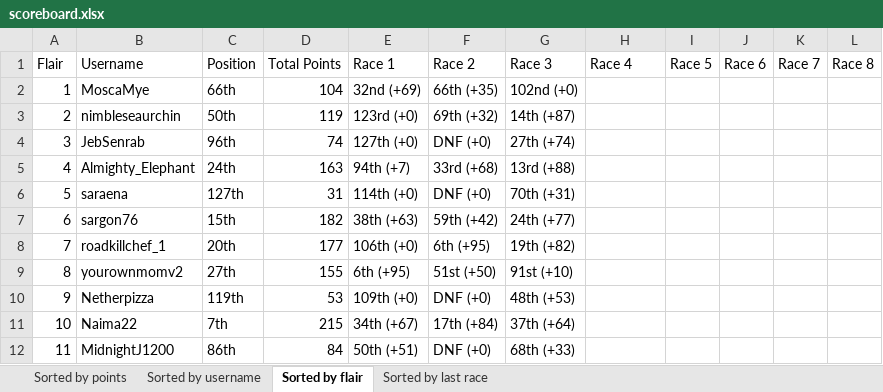
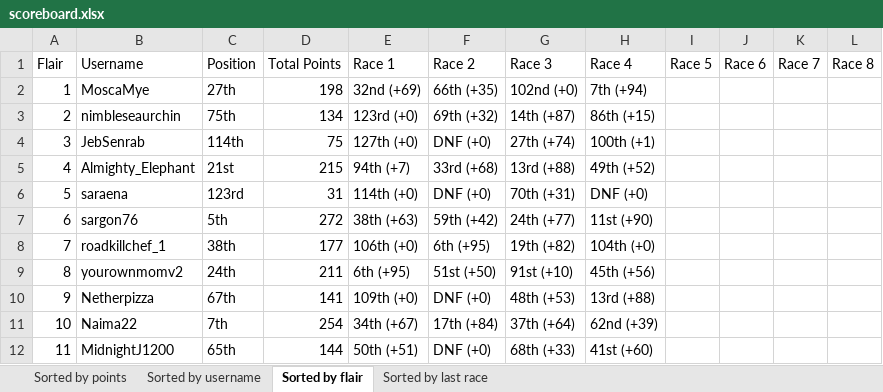
Before and after one commit to Zokalyx/theconfluence, an Excel workbook: marbleracing/season2/scoreboard.xlsx, sheet Sorted by flair, drawn as a sheet; only a part is shown; values as stored, in another font and other column widths than the file's, no cell formats; the diff covers the shown part only; the diff names each change by its address in the sheet, - before the commit and + after, or states it on an @@ line.

```diff
--- a/marbleracing/season2/scoreboard.xlsx (sheet Sorted by flair)
+++ b/marbleracing/season2/scoreboard.xlsx (sheet Sorted by flair)
-C2 (Position): 66th
+C2 (Position): 27th
-D2 (Total Points): 104
+D2 (Total Points): 198
-H2 (Race 4): (empty)
+H2 (Race 4): 7th (+94)
-C3 (Position): 50th
+C3 (Position): 75th
-D3 (Total Points): 119
+D3 (Total Points): 134
-H3 (Race 4): (empty)
+H3 (Race 4): 86th (+15)
-C4 (Position): 96th
+C4 (Position): 114th
-D4 (Total Points): 74
+D4 (Total Points): 75
-H4 (Race 4): (empty)
+H4 (Race 4): 100th (+1)
-C5 (Position): 24th
+C5 (Position): 21st
-D5 (Total Points): 163
+D5 (Total Points): 215
-H5 (Race 4): (empty)
+H5 (Race 4): 49th (+52)
-C6 (Position): 127th
+C6 (Position): 123rd
-H6 (Race 4): (empty)
+H6 (Race 4): DNF (+0)
-C7 (Position): 15th
+C7 (Position): 5th
-D7 (Total Points): 182
+D7 (Total Points): 272
-H7 (Race 4): (empty)
+H7 (Race 4): 11st (+90)
-C8 (Position): 20th
+C8 (Position): 38th
-H8 (Race 4): (empty)
+H8 (Race 4): 104th (+0)
-C9 (Position): 27th
+C9 (Position): 24th
-D9 (Total Points): 155
+D9 (Total Points): 211
-H9 (Race 4): (empty)
+H9 (Race 4): 45th (+56)
-C10 (Position): 119th
+C10 (Position): 67th
-D10 (Total Points): 53
+D10 (Total Points): 141
-H10 (Race 4): (empty)
+H10 (Race 4): 13rd (+88)
-D11 (Total Points): 215
+D11 (Total Points): 254
-H11 (Race 4): (empty)
+H11 (Race 4): 62nd (+39)
-C12 (Position): 86th
+C12 (Position): 65th
-D12 (Total Points): 84
+D12 (Total Points): 144
-H12 (Race 4): (empty)
+H12 (Race 4): 41st (+60)
```
Also changed, not shown: 1 added row, 1 removed row and 540 edited cells elsewhere in this sheet, sheet Sorted by last race, sheet Sorted by points, sheet Sorted by username, cell formats, 5 other files.
